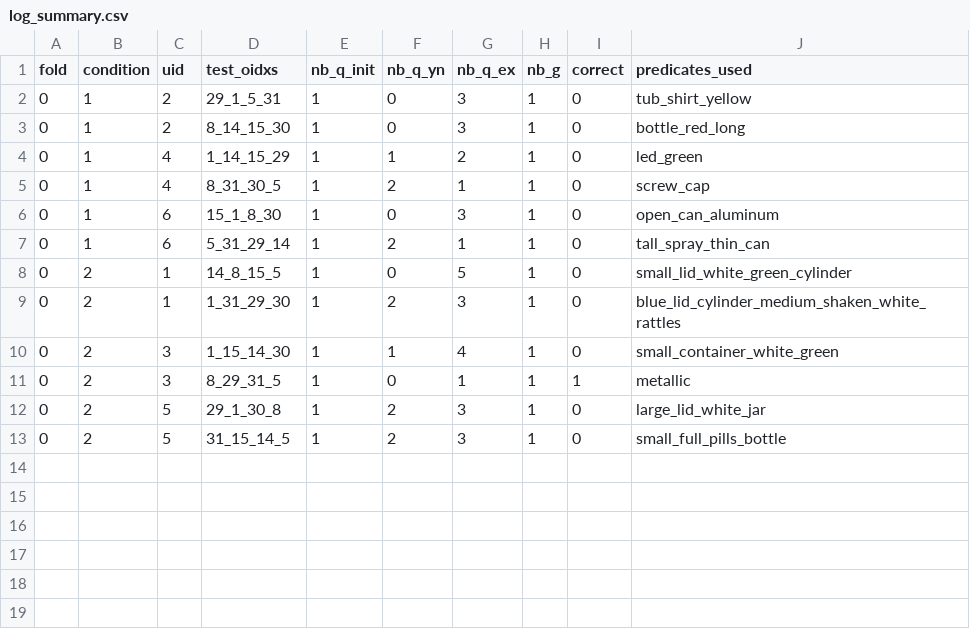
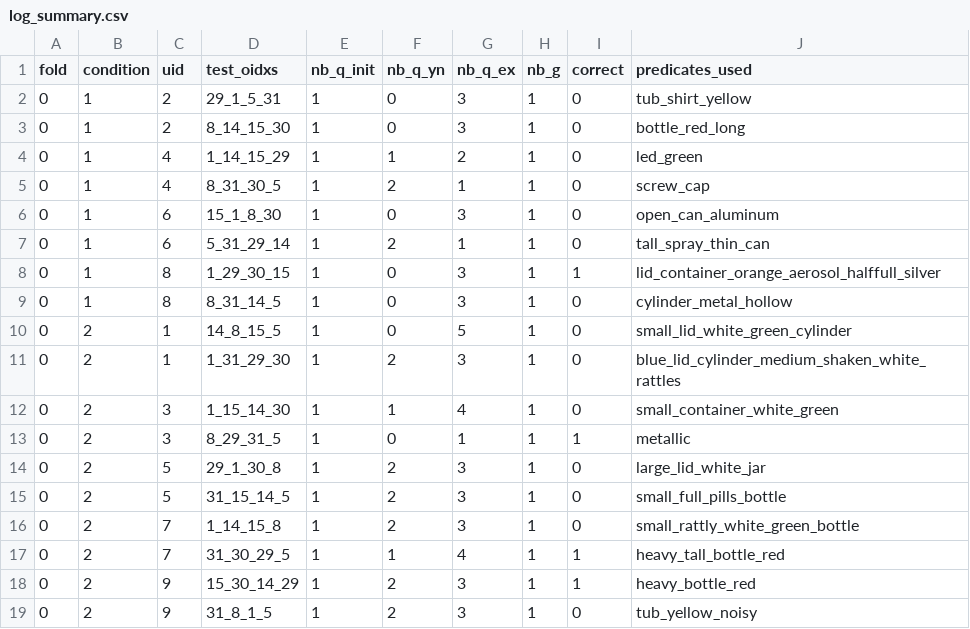
Before and after one commit to thomason-jesse/perception_classifiers, a CSV file: exp/log_summary.csv, drawn as a sheet; the diff names each change by its address in the sheet, - before the commit and + after, or states it on an @@ line.

Commit message:
fixed bug that added unknown predicates even for description that needed to be repeated

```diff
--- a/exp/log_summary.csv
+++ b/exp/log_summary.csv
+row 8: 0 | 1 | 8 | 1_29_30_15 | 1 | 0 | 3 | 1 | 1 | lid_container_orange_aerosol_halffull_silver
+row 9: 0 | 1 | 8 | 8_31_14_5 | 1 | 0 | 3 | 1 | 0 | cylinder_metal_hollow
+row 16: 0 | 2 | 7 | 1_14_15_8 | 1 | 2 | 3 | 1 | 0 | small_rattly_white_green_bottle
+row 17: 0 | 2 | 7 | 31_30_29_5 | 1 | 1 | 4 | 1 | 1 | heavy_tall_bottle_red
+row 18: 0 | 2 | 9 | 15_30_14_29 | 1 | 2 | 3 | 1 | 1 | heavy_bottle_red
+row 19: 0 | 2 | 9 | 31_8_1_5 | 1 | 2 | 3 | 1 | 0 | tub_yellow_noisy
```
Also changed, not shown: 1 other file.
